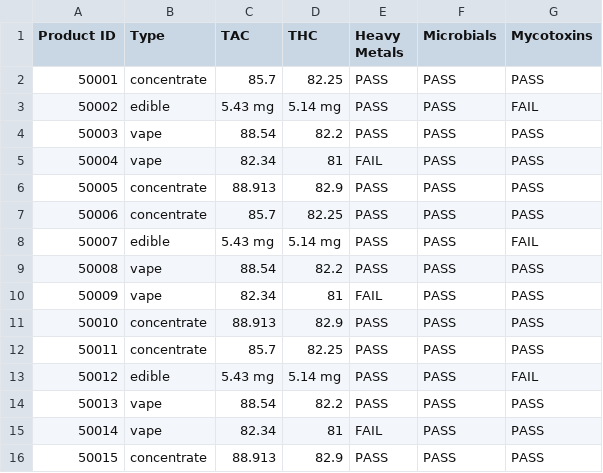
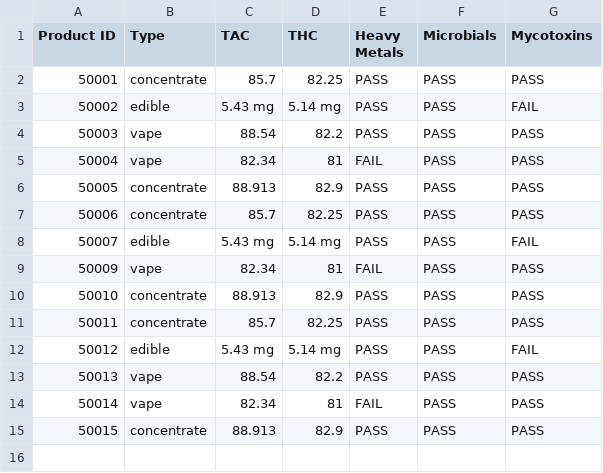
Before and after one commit to josephdo11302/result_scraper, a CSV file: AutoLabel.csv, drawn as a sheet.

Commit message:
Edited the delete product functions to update the actual csv as well. Modified so that the actual deletion happens within result library, and controller is just a bridge to view. Also made sure to format docstrings for everything

```diff
--- a/AutoLabel.csv
+++ b/AutoLabel.csv
@@ -8,3 +8,2 @@ Product ID,Type,TAC,THC,Heavy Metals,Microbials,Mycotoxins
 50007,edible,5.43 mg,5.14 mg,PASS,PASS,FAIL
-50008,vape,88.54,82.2,PASS,PASS,PASS
 50009,vape,82.34,81,FAIL,PASS,PASS
```
Also changed, not shown: 6 other files.
